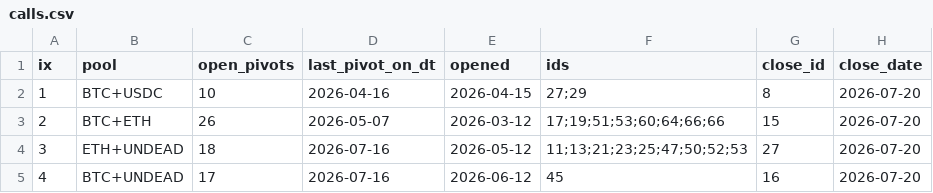
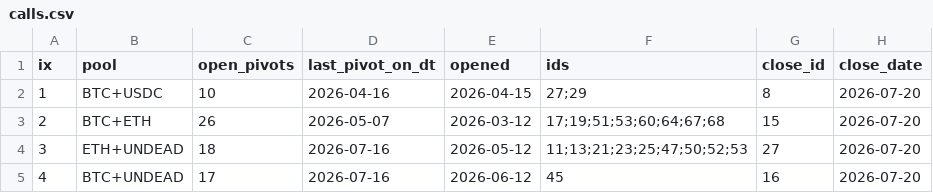
Before and after one commit to pivoteur/pivoteur.github.io, a CSV file: data/pivots/calls.csv, drawn as a sheet; only a part is shown; the diff names each change by its address in the sheet, - before the commit and + after, or states it on an @@ line.

Commit message:
dusk --min 2026-07-20

```diff
--- a/data/pivots/calls.csv
+++ b/data/pivots/calls.csv
-F3 (ids): 17;19;51;53;60;64;66;66
+F3 (ids): 17;19;51;53;60;64;67;68
```
